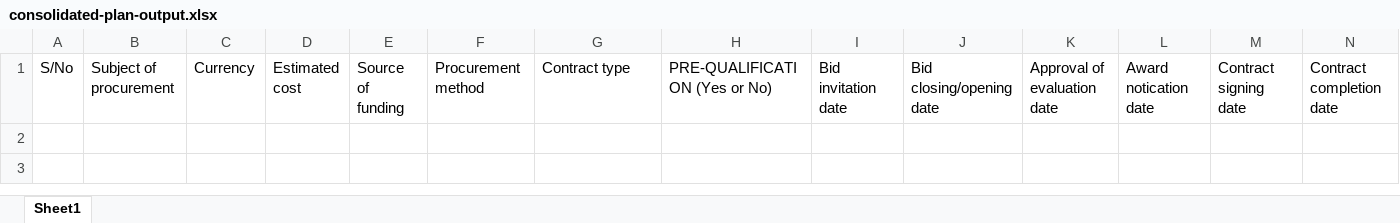
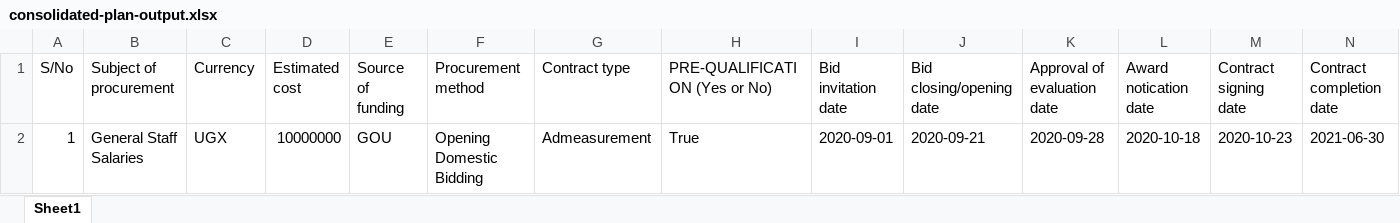
Before and after one commit to samuelitwaru/PMS, an Excel workbook: media/generated/consolidated-plan-output.xlsx, sheet Sheet1, drawn as a sheet; values as stored, in another font and other column widths than the file's, no borders; the diff names each change by its address in the sheet, - before the commit and + after, or states it on an @@ line.

```diff
--- a/media/generated/consolidated-plan-output.xlsx (sheet Sheet1)
+++ b/media/generated/consolidated-plan-output.xlsx (sheet Sheet1)
+row 2: 1 | General Staff Salaries | UGX | 10000000 | GOU | Opening Domestic Bidding | Admeasurement | True | 2020-09-01 | 2020-09-21 | 2020-09-28 | 2020-10-18 | 2020-10-23 | 2021-06-30
```
Also changed, not shown: 34 other files.
